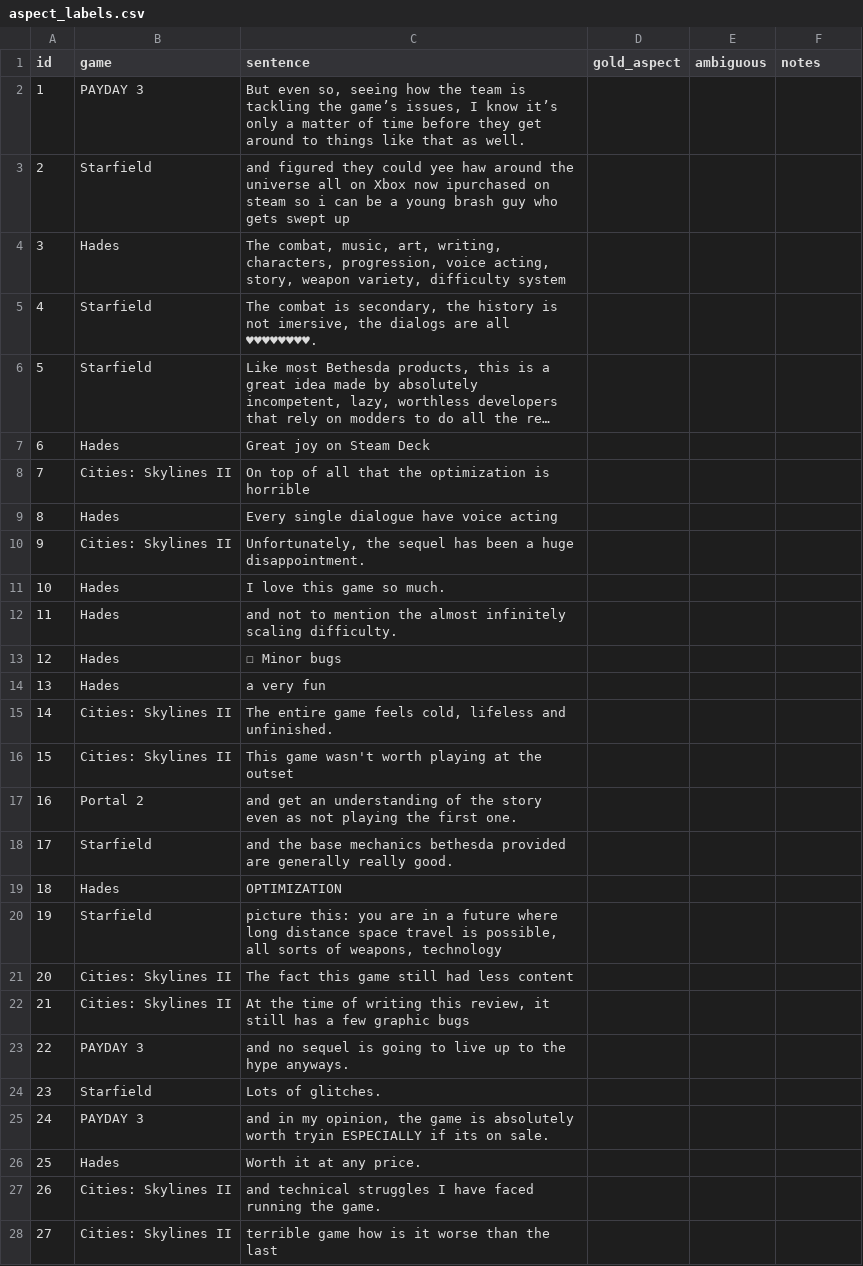
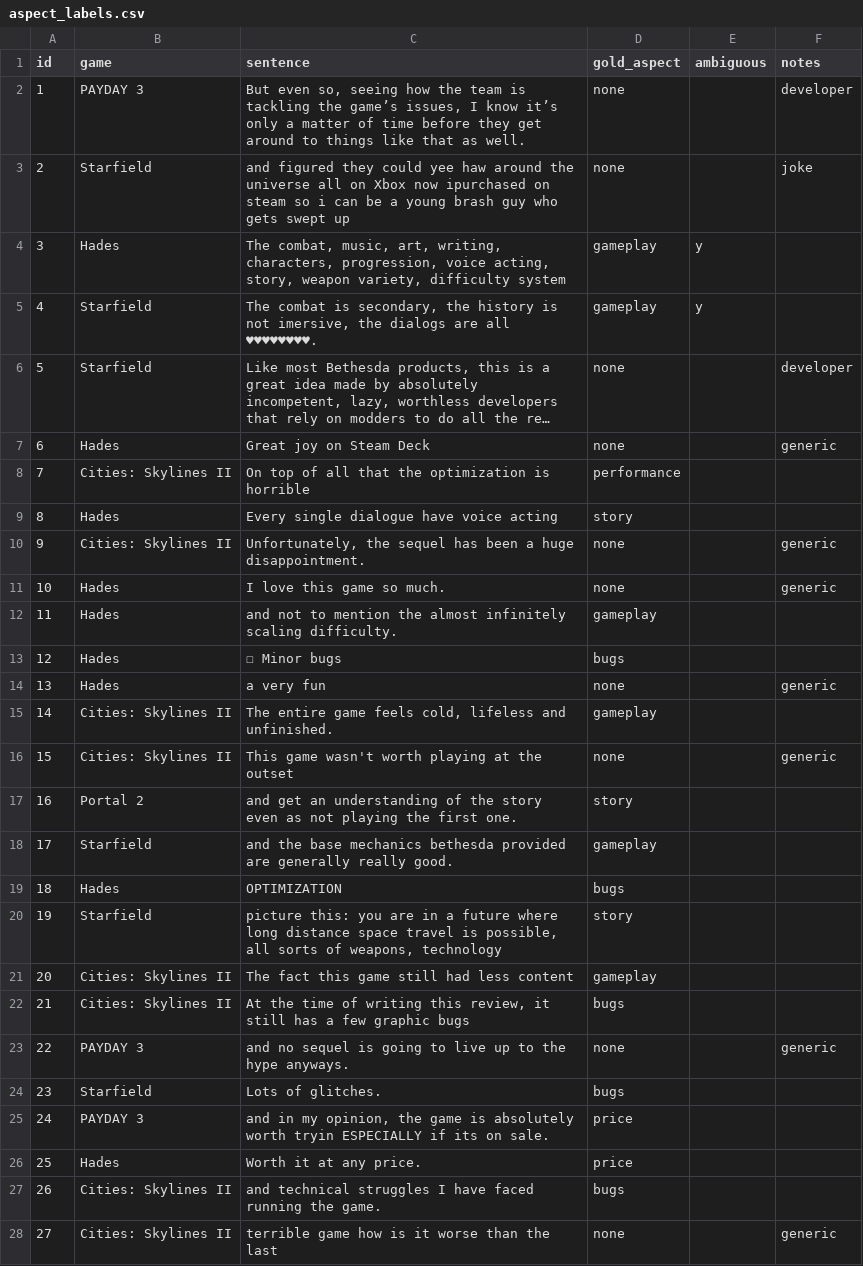
Before and after one commit to pmNepomuceno/steam-review-analyzer, a CSV file: docs/eval/aspect_labels.csv, drawn as a sheet; only a part is shown; long unchanged cells end in …; the diff covers the shown part only; the diff names each change by its address in the sheet, - before the commit and + after, or states it on an @@ line.

Commit message:
Update aspect_labels.csv with new game reviews and aspect annotations

```diff
--- a/docs/eval/aspect_labels.csv
+++ b/docs/eval/aspect_labels.csv
-D2:D3 (gold_aspect): (empty)
+D2:D3 (gold_aspect): none
-F2 (notes): (empty)
+F2 (notes): developer
-F3 (notes): (empty)
+F3 (notes): joke
-D4:D5 (gold_aspect): (empty)
+D4:D5 (gold_aspect): gameplay
-E4:E5 (ambiguous): (empty)
+E4:E5 (ambiguous): y
-D6:D7 (gold_aspect): (empty)
+D6:D7 (gold_aspect): none
-F6 (notes): (empty)
+F6 (notes): developer
-F7 (notes): (empty)
+F7 (notes): generic
-D8 (gold_aspect): (empty)
+D8 (gold_aspect): performance
-D9 (gold_aspect): (empty)
+D9 (gold_aspect): story
-D10:D11 (gold_aspect): (empty)
+D10:D11 (gold_aspect): none
-F10:F11 (notes): (empty)
+F10:F11 (notes): generic
-D12 (gold_aspect): (empty)
+D12 (gold_aspect): gameplay
-D13 (gold_aspect): (empty)
+D13 (gold_aspect): bugs
-D14 (gold_aspect): (empty)
+D14 (gold_aspect): none
-F14 (notes): (empty)
+F14 (notes): generic
-D15 (gold_aspect): (empty)
+D15 (gold_aspect): gameplay
-D16 (gold_aspect): (empty)
+D16 (gold_aspect): none
-F16 (notes): (empty)
+F16 (notes): generic
-D17 (gold_aspect): (empty)
+D17 (gold_aspect): story
-D18 (gold_aspect): (empty)
+D18 (gold_aspect): gameplay
-D19 (gold_aspect): (empty)
+D19 (gold_aspect): bugs
-D20 (gold_aspect): (empty)
+D20 (gold_aspect): story
-D21 (gold_aspect): (empty)
+D21 (gold_aspect): gameplay
-D22 (gold_aspect): (empty)
+D22 (gold_aspect): bugs
-D23 (gold_aspect): (empty)
+D23 (gold_aspect): none
-F23 (notes): (empty)
+F23 (notes): generic
-D24 (gold_aspect): (empty)
+D24 (gold_aspect): bugs
-D25:D26 (gold_aspect): (empty)
+D25:D26 (gold_aspect): price
-D27 (gold_aspect): (empty)
+D27 (gold_aspect): bugs
-D28 (gold_aspect): (empty)
+D28 (gold_aspect): none
-F28 (notes): (empty)
+F28 (notes): generic
```
Also changed, not shown: 147 edited cells elsewhere in this file.
